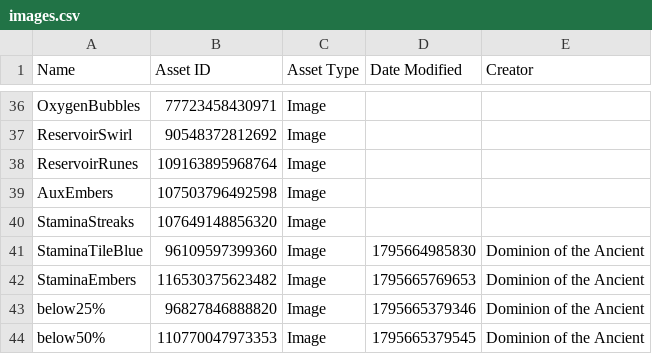
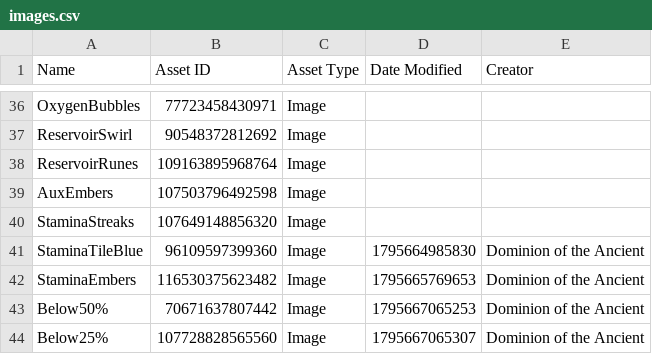
Before and after one commit to Egamerk/Leviathan, a CSV file: assets/ui/images.csv, drawn as a sheet; only a part is shown, gaps mark what is left out.

```diff
--- a/assets/ui/images.csv
+++ b/assets/ui/images.csv
@@ -42,3 +42,3 @@ StaminaTileBlue,96109597399360,Image,1795664985830,Dominion of the Ancient
 StaminaEmbers,116530375623482,Image,1795665769653,Dominion of the Ancient
-below25%,96827846888820,Image,1795665379346,Dominion of the Ancient
-below50%,110770047973353,Image,1795665379545,Dominion of the Ancient
+Below50%,70671637807442,Image,1795667065253,Dominion of the Ancient
+Below25%,107728828565560,Image,1795667065307,Dominion of the Ancient
```
Also changed, not shown: 1 other file.
